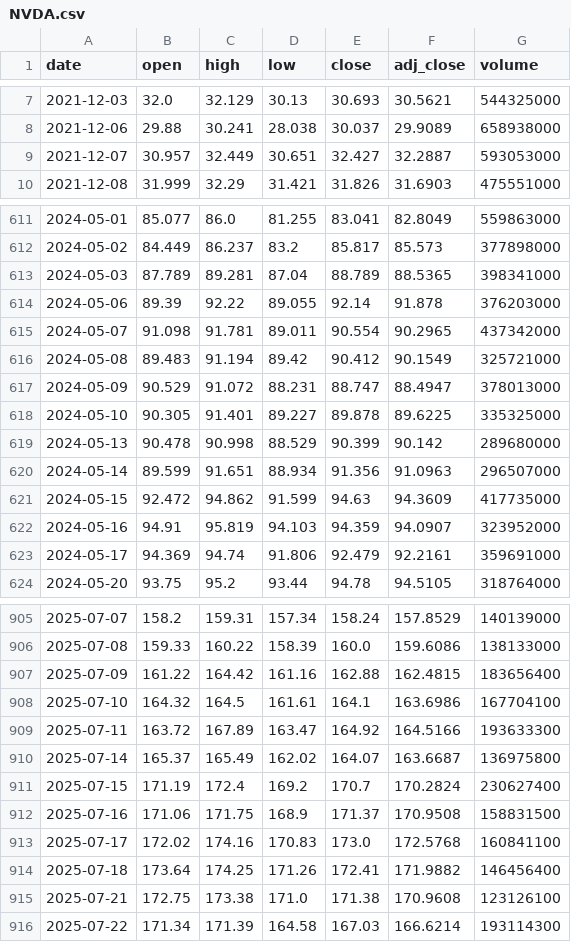
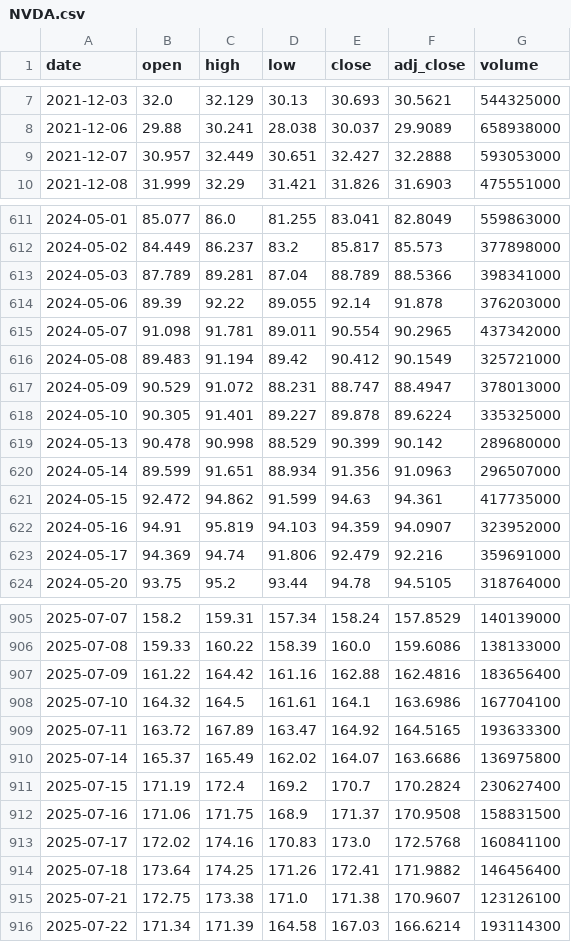
Before and after one commit to NikolaBreznjak/backtest-lab, a CSV file: data/prices/NVDA.csv, drawn as a sheet; only a part is shown, gaps mark what is left out; the diff covers the shown part only.

```diff
--- a/data/prices/NVDA.csv
+++ b/data/prices/NVDA.csv
@@ -8,3 +8,3 @@ date,open,high,low,close,adj_close,volume
 2021-12-06,29.88,30.241,28.038,30.037,29.9089,658938000
-2021-12-07,30.957,32.449,30.651,32.427,32.2887,593053000
+2021-12-07,30.957,32.449,30.651,32.427,32.2888,593053000
 2021-12-08,31.999,32.29,31.421,31.826,31.6903,475551000
@@ -612,3 +612,3 @@ date,open,high,low,close,adj_close,volume
 2024-05-02,84.449,86.237,83.2,85.817,85.573,377898000
-2024-05-03,87.789,89.281,87.04,88.789,88.5365,398341000
+2024-05-03,87.789,89.281,87.04,88.789,88.5366,398341000
 2024-05-06,89.39,92.22,89.055,92.14,91.878,376203000
@@ -617,8 +617,8 @@ date,open,high,low,close,adj_close,volume
 2024-05-09,90.529,91.072,88.231,88.747,88.4947,378013000
-2024-05-10,90.305,91.401,89.227,89.878,89.6225,335325000
+2024-05-10,90.305,91.401,89.227,89.878,89.6224,335325000
 2024-05-13,90.478,90.998,88.529,90.399,90.142,289680000
 2024-05-14,89.599,91.651,88.934,91.356,91.0963,296507000
-2024-05-15,92.472,94.862,91.599,94.63,94.3609,417735000
+2024-05-15,92.472,94.862,91.599,94.63,94.361,417735000
 2024-05-16,94.91,95.819,94.103,94.359,94.0907,323952000
-2024-05-17,94.369,94.74,91.806,92.479,92.2161,359691000
+2024-05-17,94.369,94.74,91.806,92.479,92.216,359691000
 2024-05-20,93.75,95.2,93.44,94.78,94.5105,318764000
@@ -906,6 +906,6 @@ date,open,high,low,close,adj_close,volume
 2025-07-08,159.33,160.22,158.39,160.0,159.6086,138133000
-2025-07-09,161.22,164.42,161.16,162.88,162.4815,183656400
+2025-07-09,161.22,164.42,161.16,162.88,162.4816,183656400
 2025-07-10,164.32,164.5,161.61,164.1,163.6986,167704100
-2025-07-11,163.72,167.89,163.47,164.92,164.5166,193633300
-2025-07-14,165.37,165.49,162.02,164.07,163.6687,136975800
+2025-07-11,163.72,167.89,163.47,164.92,164.5165,193633300
+2025-07-14,165.37,165.49,162.02,164.07,163.6686,136975800
 2025-07-15,171.19,172.4,169.2,170.7,170.2824,230627400
@@ -914,3 +914,3 @@ date,open,high,low,close,adj_close,volume
 2025-07-18,173.64,174.25,171.26,172.41,171.9882,146456400
-2025-07-21,172.75,173.38,171.0,171.38,170.9608,123126100
+2025-07-21,172.75,173.38,171.0,171.38,170.9607,123126100
 2025-07-22,171.34,171.39,164.58,167.03,166.6214,193114300
```
Also changed, not shown: 39 edited cells elsewhere in this file, data/prices/AAPL.csv, data/prices/MSFT.csv, 15 other files.
